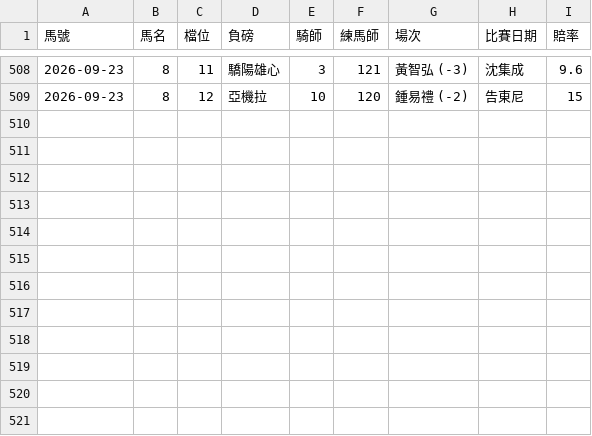
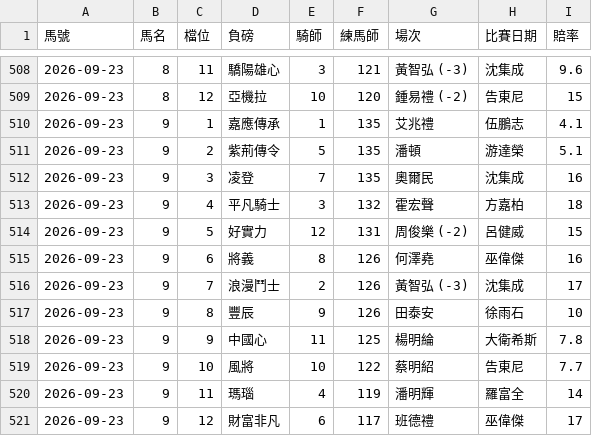
Before and after one commit to tszkit9-boop/horse-racing-bot, a CSV file: racecard_uploaded.csv, drawn as a sheet; only a part is shown, gaps mark what is left out; the diff names each change by its address in the sheet, - before the commit and + after, or states it on an @@ line.

Commit message:
Update racecard_uploaded.csv

```diff
--- a/racecard_uploaded.csv
+++ b/racecard_uploaded.csv
+row 510: 2026-09-23 | 9 | 1 | 嘉應傳承 | 1 | 135 | 艾兆禮 | 伍鵬志 | 4.1
+row 511: 2026-09-23 | 9 | 2 | 紫荊傳令 | 5 | 135 | 潘頓 | 游達榮 | 5.1
+row 512: 2026-09-23 | 9 | 3 | 凌登 | 7 | 135 | 奧爾民 | 沈集成 | 16
+row 513: 2026-09-23 | 9 | 4 | 平凡騎士 | 3 | 132 | 霍宏聲 | 方嘉柏 | 18
+row 514: 2026-09-23 | 9 | 5 | 好實力 | 12 | 131 | 周俊樂 (-2) | 呂健威 | 15
+row 515: 2026-09-23 | 9 | 6 | 將義 | 8 | 126 | 何澤堯 | 巫偉傑 | 16
+row 516: 2026-09-23 | 9 | 7 | 浪漫鬥士 | 2 | 126 | 黃智弘 (-3) | 沈集成 | 17
+row 517: 2026-09-23 | 9 | 8 | 豐辰 | 9 | 126 | 田泰安 | 徐雨石 | 10
+row 518: 2026-09-23 | 9 | 9 | 中國心 | 11 | 125 | 楊明綸 | 大衛希斯 | 7.8
+row 519: 2026-09-23 | 9 | 10 | 風將 | 10 | 122 | 蔡明紹 | 告東尼 | 7.7
+row 520: 2026-09-23 | 9 | 11 | 瑪瑙 | 4 | 119 | 潘明輝 | 羅富全 | 14
+row 521: 2026-09-23 | 9 | 12 | 財富非凡 | 6 | 117 | 班德禮 | 巫偉傑 | 17
```
